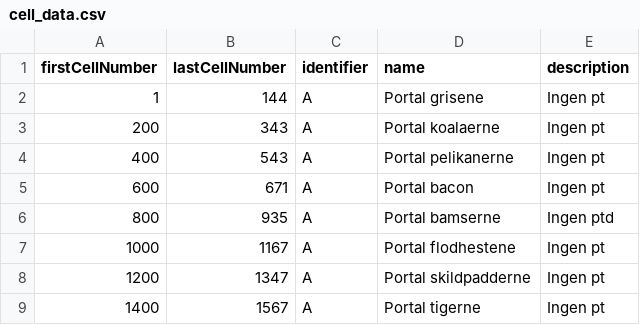
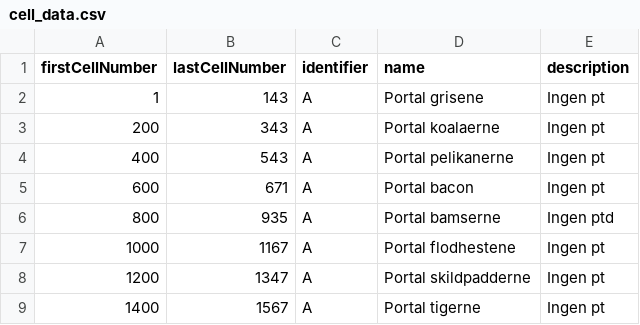
Before and after one commit to Ultimate15k/FreakyvilleAddon-Data, a CSV file: cell_data.csv, drawn as a sheet; only a part is shown.

Commit message:
Update cell_data.csv

```diff
--- a/cell_data.csv
+++ b/cell_data.csv
@@ -1,3 +1,3 @@
 firstCellNumber,lastCellNumber,identifier,name,description
-1,144,A,Portal grisene,Ingen pt
+1,143,A,Portal grisene,Ingen pt
 200,343,A,Portal koalaerne,Ingen pt
```
